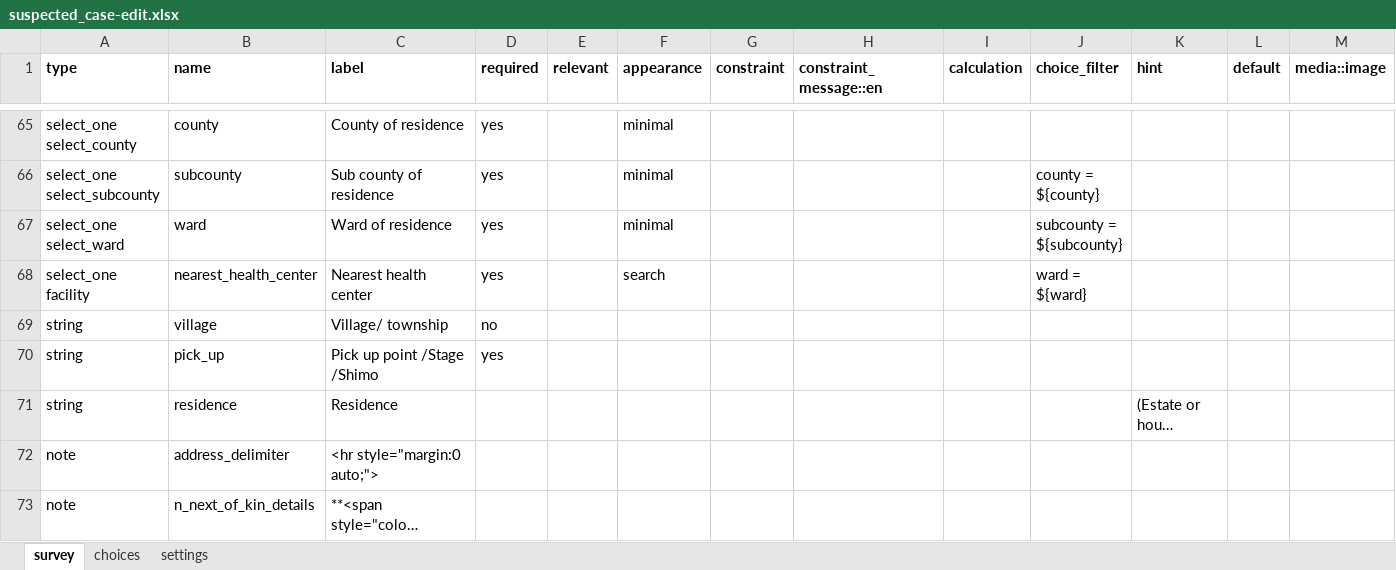
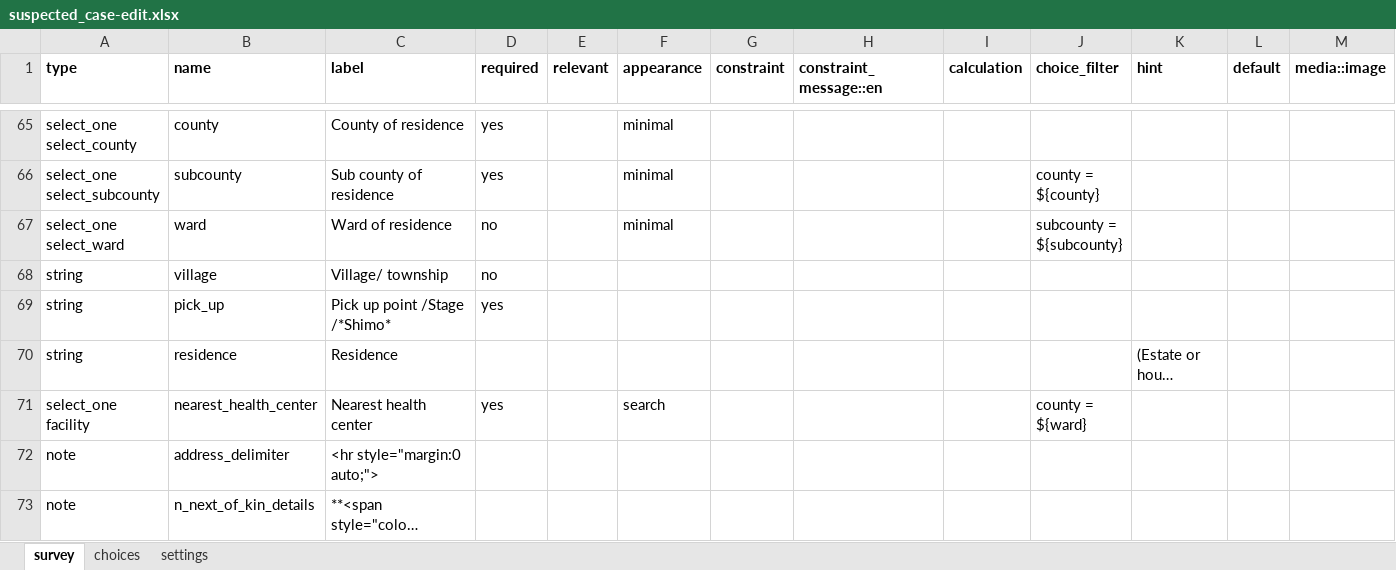
Before and after one commit to oyierp/Bodaboda_Test, an Excel workbook: config-boda-moh-ke-master/forms/contact/suspected_case-edit.xlsx, sheet survey, drawn as a sheet; only a part is shown, gaps mark what is left out; long unchanged cells end in …; values as stored, in another font and other column widths than the file's, no borders; conditional formats not drawn; removed rows and columns are numbered as before the commit, all else as after; rows hold the shown columns only; the diff names each change by its address in the sheet, - before the commit and + after, or states it on an @@ line.

```diff
--- a/config-boda-moh-ke-master/forms/contact/suspected_case-edit.xlsx (sheet survey)
+++ b/config-boda-moh-ke-master/forms/contact/suspected_case-edit.xlsx (sheet survey)
-D67 (required): yes
+D67 (required): no
-row 68: select_one facility | nearest_health_center | Nearest health center | yes |  | search |  |  |  | ward = ${ward}
-C69 (label): Pick up point /Stage /Shimo
+C69 (label): Pick up point /Stage /*Shimo*
+row 71: select_one facility | nearest_health_center | Nearest health center | yes |  | search |  |  |  | county = ${ward}
```
Also changed, not shown: sheet choices, sheet settings, config-boda-moh-ke-master/forms/contact/suspected_case-create.xlsx.
